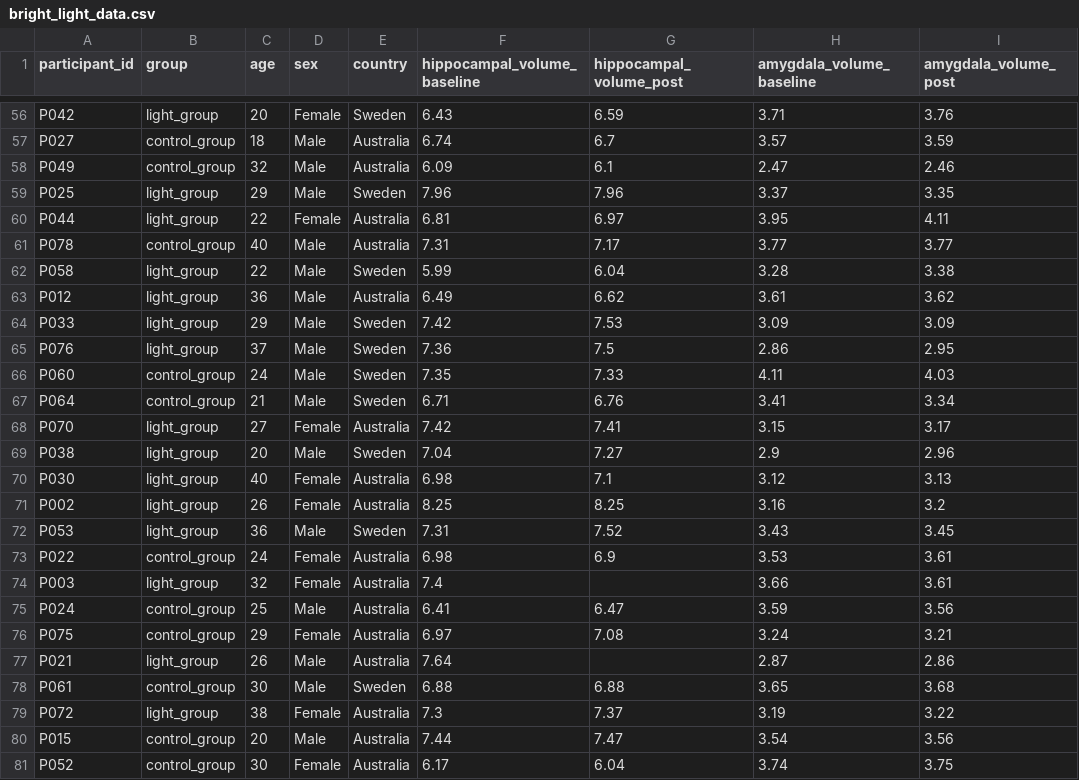
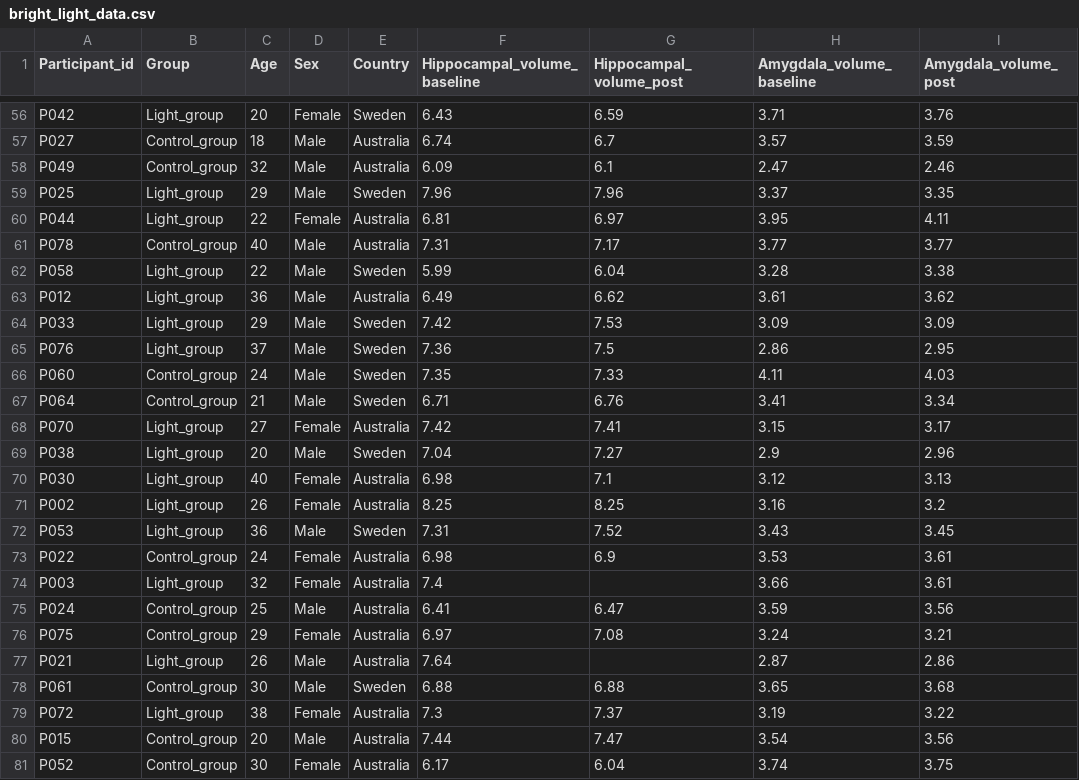
Before and after one commit to NiklasEdvall/cosi-course-project, a CSV file: data/bright_light_data.csv, drawn as a sheet; only a part is shown, gaps mark what is left out; the diff covers the shown part only; the diff names each change by its address in the sheet, - before the commit and + after, or states it on an @@ line.

```diff
--- a/data/bright_light_data.csv
+++ b/data/bright_light_data.csv
-A1: participant_id
+A1: Participant_id
-B1: group
+B1: Group
-C1: age
+C1: Age
-D1: sex
+D1: Sex
-E1: country
+E1: Country
-F1: hippocampal_volume_baseline
+F1: Hippocampal_volume_baseline
-G1: hippocampal_volume_post
+G1: Hippocampal_volume_post
-H1: amygdala_volume_baseline
+H1: Amygdala_volume_baseline
-I1: amygdala_volume_post
+I1: Amygdala_volume_post
-B56 (Group): light_group
+B56 (Group): Light_group
-B57:B58 (Group): control_group
+B57:B58 (Group): Control_group
-B59:B60 (Group): light_group
+B59:B60 (Group): Light_group
-B61 (Group): control_group
+B61 (Group): Control_group
-B62:B65 (Group): light_group
+B62:B65 (Group): Light_group
-B66:B67 (Group): control_group
+B66:B67 (Group): Control_group
-B68:B72 (Group): light_group
+B68:B72 (Group): Light_group
-B73 (Group): control_group
+B73 (Group): Control_group
-B74 (Group): light_group
+B74 (Group): Light_group
-B75:B76 (Group): control_group
+B75:B76 (Group): Control_group
-B77 (Group): light_group
+B77 (Group): Light_group
-B78 (Group): control_group
+B78 (Group): Control_group
-B79 (Group): light_group
+B79 (Group): Light_group
-B80:B81 (Group): control_group
+B80:B81 (Group): Control_group
```
Also changed, not shown: 54 edited cells elsewhere in this file.
